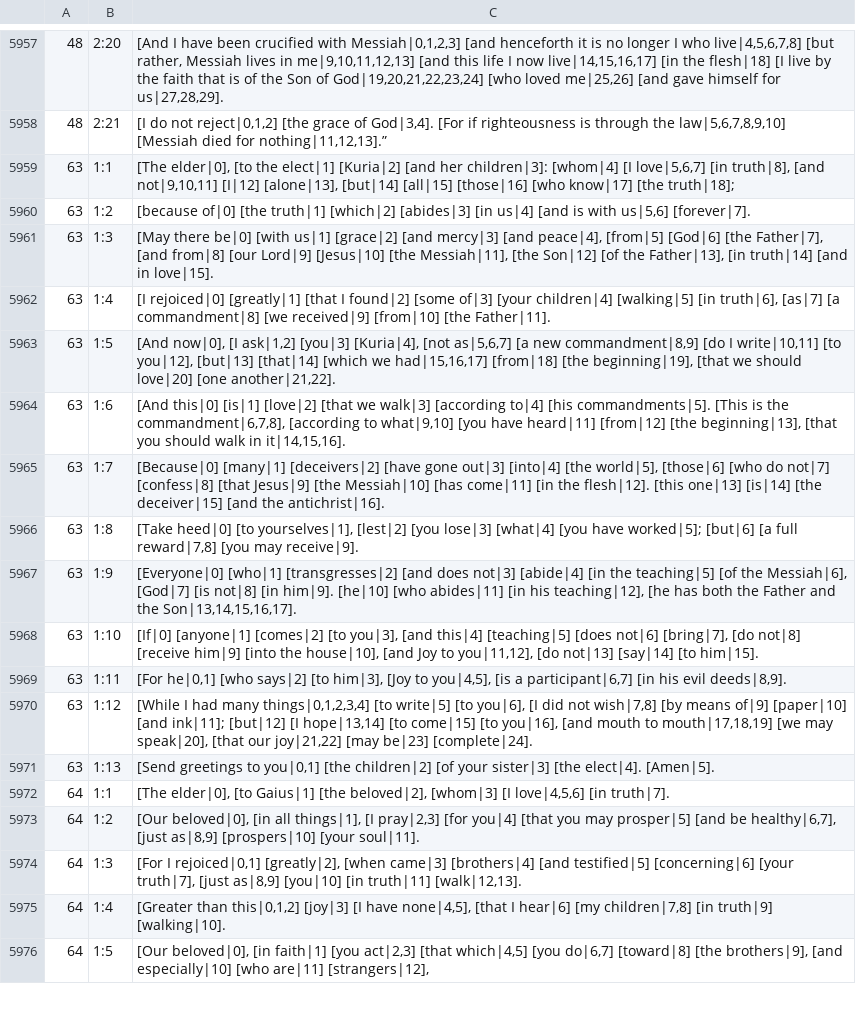
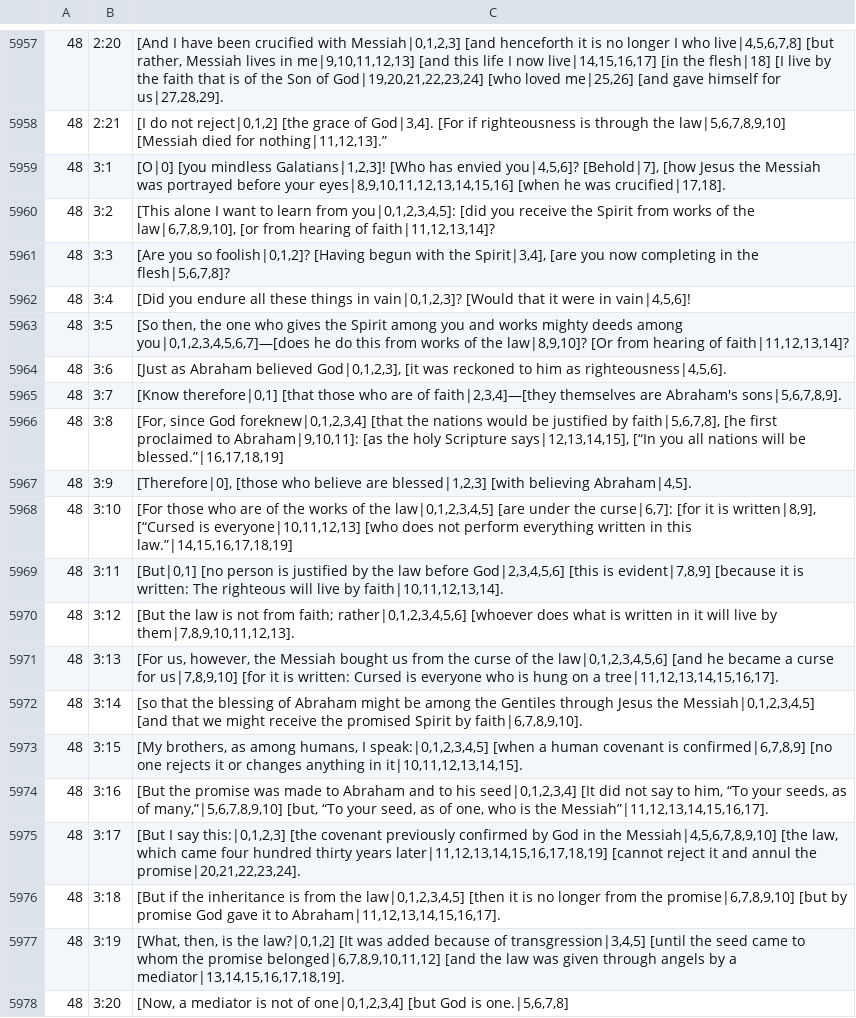
Before and after one commit to machshev/haqor-core, a TSV file: src_texts/Haqor-Peshitta/translation.tsv, drawn as a sheet; only a part is shown, gaps mark what is left out; the shorter side is filled out with more unchanged rows; the diff covers the shown part only.

Commit message:
Add source-linked Peshitta English for Galatians 3

```diff
--- a/src_texts/Haqor-Peshitta/translation.tsv
+++ b/src_texts/Haqor-Peshitta/translation.tsv
@@ -5958 +5958,21 @@
 48	2:21	[I do not reject|0,1,2] [the grace of God|3,4]. [For if righteousness is through the law|5,6,7,8,9,10] [Messiah died for nothing|11,12,13].”
+48	3:1	[O|0] [you mindless Galatians|1,2,3]! [Who has envied you|4,5,6]? [Behold|7], [how Jesus the Messiah was portrayed before your eyes|8,9,10,11,12,13,14,15,16] [when he was crucified|17,18].
+48	3:2	[This alone I want to learn from you|0,1,2,3,4,5]: [did you receive the Spirit from works of the law|6,7,8,9,10], [or from hearing of faith|11,12,13,14]?
+48	3:3	[Are you so foolish|0,1,2]? [Having begun with the Spirit|3,4], [are you now completing in the flesh|5,6,7,8]?
+48	3:4	[Did you endure all these things in vain|0,1,2,3]? [Would that it were in vain|4,5,6]!
+48	3:5	[So then, the one who gives the Spirit among you and works mighty deeds among you|0,1,2,3,4,5,6,7]—[does he do this from works of the law|8,9,10]? [Or from hearing of faith|11,12,13,14]?
+48	3:6	[Just as Abraham believed God|0,1,2,3], [it was reckoned to him as righteousness|4,5,6].
+48	3:7	[Know therefore|0,1] [that those who are of faith|2,3,4]—[they themselves are Abraham's sons|5,6,7,8,9].
+48	3:8	[For, since God foreknew|0,1,2,3,4] [that the nations would be justified by faith|5,6,7,8], [he first proclaimed to Abraham|9,10,11]: [as the holy Scripture says|12,13,14,15], [“In you all nations will be blessed.”|16,17,18,19]
+48	3:9	[Therefore|0], [those who believe are blessed|1,2,3] [with believing Abraham|4,5].
+48	3:10	[For those who are of the works of the law|0,1,2,3,4,5] [are under the curse|6,7]: [for it is written|8,9], [“Cursed is everyone|10,11,12,13] [who does not perform everything written in this law.”|14,15,16,17,18,19]
+48	3:11	[But|0,1] [no person is justified by the law before God|2,3,4,5,6] [this is evident|7,8,9] [because it is written: The righteous will live by faith|10,11,12,13,14].
+48	3:12	[But the law is not from faith; rather|0,1,2,3,4,5,6] [whoever does what is written in it will live by them|7,8,9,10,11,12,13].
+48	3:13	[For us, however, the Messiah bought us from the curse of the law|0,1,2,3,4,5,6] [and he became a curse for us|7,8,9,10] [for it is written: Cursed is everyone who is hung on a tree|11,12,13,14,15,16,17].
+48	3:14	[so that the blessing of Abraham might be among the Gentiles through Jesus the Messiah|0,1,2,3,4,5] [and that we might receive the promised Spirit by faith|6,7,8,9,10].
+48	3:15	[My brothers, as among humans, I speak:|0,1,2,3,4,5] [when a human covenant is confirmed|6,7,8,9] [no one rejects it or changes anything in it|10,11,12,13,14,15].
+48	3:16	[But the promise was made to Abraham and to his seed|0,1,2,3,4] [It did not say to him, “To your seeds, as of many,”|5,6,7,8,9,10] [but, “To your seed, as of one, who is the Messiah”|11,12,13,14,15,16,17].
+48	3:17	[But I say this:|0,1,2,3] [the covenant previously confirmed by God in the Messiah|4,5,6,7,8,9,10] [the law, which came four hundred thirty years later|11,12,13,14,15,16,17,18,19] [cannot reject it and annul the promise|20,21,22,23,24].
+48	3:18	[But if the inheritance is from the law|0,1,2,3,4,5] [then it is no longer from the promise|6,7,8,9,10] [but by promise God gave it to Abraham|11,12,13,14,15,16,17].
+48	3:19	[What, then, is the law?|0,1,2] [It was added because of transgression|3,4,5] [until the seed came to whom the promise belonged|6,7,8,9,10,11,12] [and the law was given through angels by a mediator|13,14,15,16,17,18,19].
+48	3:20	[Now, a mediator is not of one|0,1,2,3,4] [but God is one.|5,6,7,8]
```
Also changed, not shown: 9 added rows elsewhere in this file, 1 other file.
